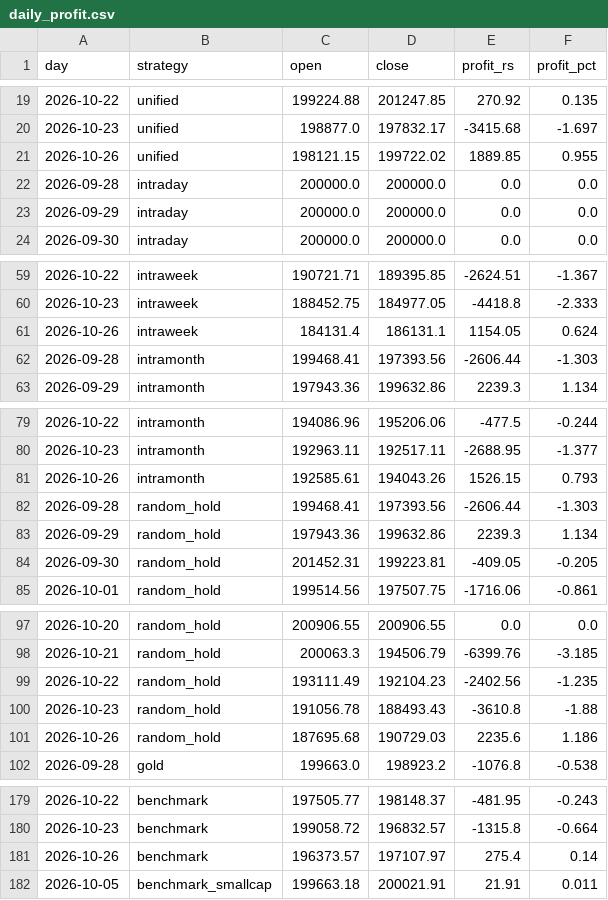
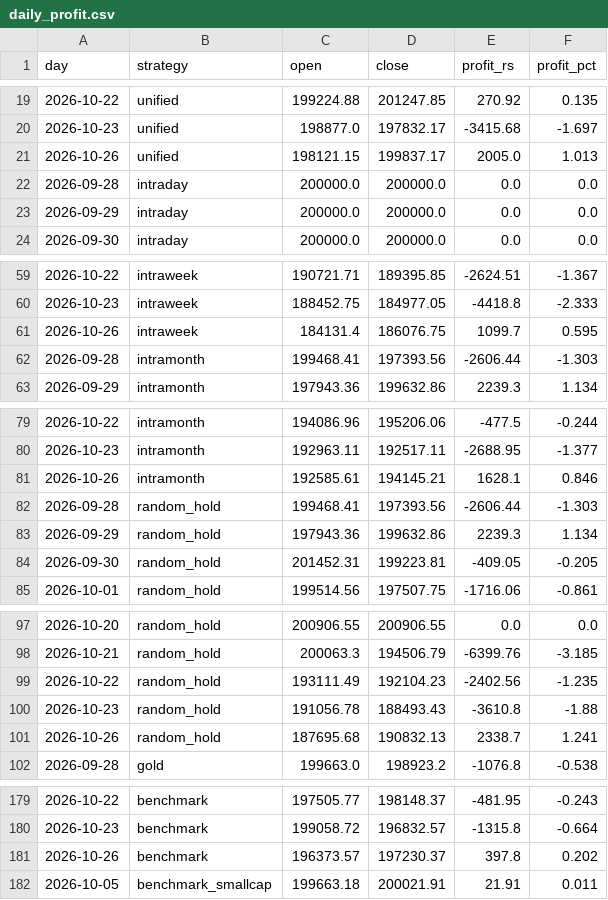
Before and after one commit to Raxen-mvg/SnakeTrader, a CSV file: state/daily_profit.csv, drawn as a sheet; only a part is shown, gaps mark what is left out; the diff covers the shown part only.

```diff
--- a/state/daily_profit.csv
+++ b/state/daily_profit.csv
@@ -20,3 +20,3 @@ day,strategy,open,close,profit_rs,profit_pct
 2026-10-23,unified,198877.0,197832.17,-3415.68,-1.697
-2026-10-26,unified,198121.15,199722.02,1889.85,0.955
+2026-10-26,unified,198121.15,199837.17,2005.0,1.013
 2026-09-28,intraday,200000.0,200000.0,0.0,0.0
@@ -60,3 +60,3 @@ day,strategy,open,close,profit_rs,profit_pct
 2026-10-23,intraweek,188452.75,184977.05,-4418.8,-2.333
-2026-10-26,intraweek,184131.4,186131.1,1154.05,0.624
+2026-10-26,intraweek,184131.4,186076.75,1099.7,0.595
 2026-09-28,intramonth,199468.41,197393.56,-2606.44,-1.303
@@ -80,3 +80,3 @@ day,strategy,open,close,profit_rs,profit_pct
 2026-10-23,intramonth,192963.11,192517.11,-2688.95,-1.377
-2026-10-26,intramonth,192585.61,194043.26,1526.15,0.793
+2026-10-26,intramonth,192585.61,194145.21,1628.1,0.846
 2026-09-28,random_hold,199468.41,197393.56,-2606.44,-1.303
@@ -100,3 +100,3 @@ day,strategy,open,close,profit_rs,profit_pct
 2026-10-23,random_hold,191056.78,188493.43,-3610.8,-1.88
-2026-10-26,random_hold,187695.68,190729.03,2235.6,1.186
+2026-10-26,random_hold,187695.68,190832.13,2338.7,1.241
 2026-09-28,gold,199663.0,198923.2,-1076.8,-0.538
@@ -180,3 +180,3 @@ day,strategy,open,close,profit_rs,profit_pct
 2026-10-23,benchmark,199058.72,196832.57,-1315.8,-0.664
-2026-10-26,benchmark,196373.57,197107.97,275.4,0.14
+2026-10-26,benchmark,196373.57,197230.37,397.8,0.202
 2026-10-05,benchmark_smallcap,199663.18,200021.91,21.91,0.011
```
Also changed, not shown: 27 edited cells elsewhere in this file, state/combined.csv, 4 other files.
